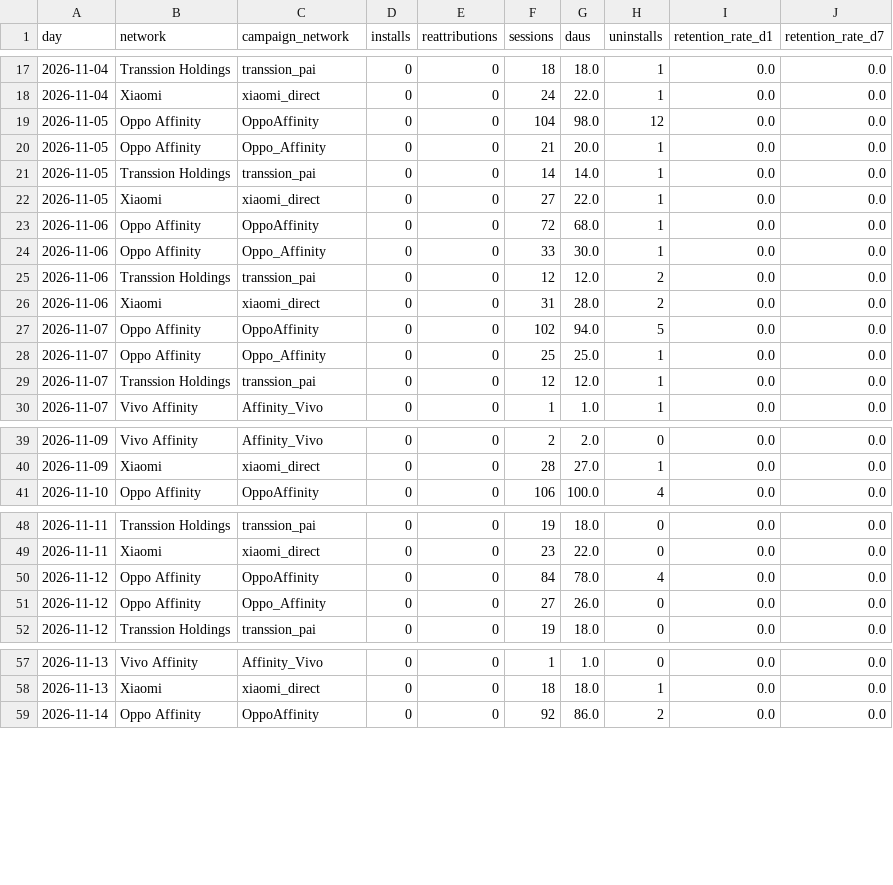
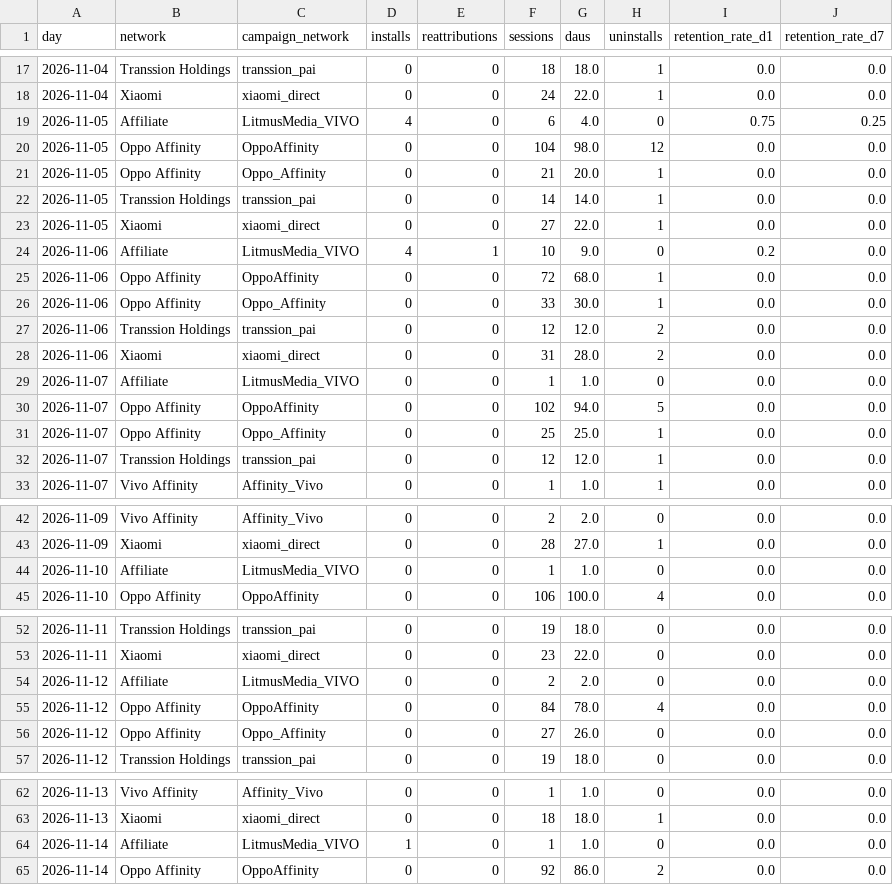
Before and after one commit to kshitijbhatiakaul/tuktuki-master-tracker, a CSV file: data/oem/oem_daily.csv, drawn as a sheet; only a part is shown, gaps mark what is left out.

```diff
--- a/data/oem/oem_daily.csv
+++ b/data/oem/oem_daily.csv
@@ -18,2 +18,3 @@ day,network,campaign_network,installs,reattributions,sessions,daus,uninstalls,re
 2026-11-04,Xiaomi,xiaomi_direct,0,0,24,22.0,1,0.0,0.0
+2026-11-05,Affiliate,LitmusMedia_VIVO,4,0,6,4.0,0,0.75,0.25
 2026-11-05,Oppo Affinity,OppoAffinity,0,0,104,98.0,12,0.0,0.0
@@ -22,2 +23,3 @@ day,network,campaign_network,installs,reattributions,sessions,daus,uninstalls,re
 2026-11-05,Xiaomi,xiaomi_direct,0,0,27,22.0,1,0.0,0.0
+2026-11-06,Affiliate,LitmusMedia_VIVO,4,1,10,9.0,0,0.2,0.0
 2026-11-06,Oppo Affinity,OppoAffinity,0,0,72,68.0,1,0.0,0.0
@@ -26,2 +28,3 @@ day,network,campaign_network,installs,reattributions,sessions,daus,uninstalls,re
 2026-11-06,Xiaomi,xiaomi_direct,0,0,31,28.0,2,0.0,0.0
+2026-11-07,Affiliate,LitmusMedia_VIVO,0,0,1,1.0,0,0.0,0.0
 2026-11-07,Oppo Affinity,OppoAffinity,0,0,102,94.0,5,0.0,0.0
@@ -40,2 +43,3 @@ day,network,campaign_network,installs,reattributions,sessions,daus,uninstalls,re
 2026-11-09,Xiaomi,xiaomi_direct,0,0,28,27.0,1,0.0,0.0
+2026-11-10,Affiliate,LitmusMedia_VIVO,0,0,1,1.0,0,0.0,0.0
 2026-11-10,Oppo Affinity,OppoAffinity,0,0,106,100.0,4,0.0,0.0
@@ -49,2 +53,3 @@ day,network,campaign_network,installs,reattributions,sessions,daus,uninstalls,re
 2026-11-11,Xiaomi,xiaomi_direct,0,0,23,22.0,0,0.0,0.0
+2026-11-12,Affiliate,LitmusMedia_VIVO,0,0,2,2.0,0,0.0,0.0
 2026-11-12,Oppo Affinity,OppoAffinity,0,0,84,78.0,4,0.0,0.0
@@ -58,2 +63,3 @@ day,network,campaign_network,installs,reattributions,sessions,daus,uninstalls,re
 2026-11-13,Xiaomi,xiaomi_direct,0,0,18,18.0,1,0.0,0.0
+2026-11-14,Affiliate,LitmusMedia_VIVO,1,0,1,1.0,0,0.0,0.0
 2026-11-14,Oppo Affinity,OppoAffinity,0,0,92,86.0,2,0.0,0.0
```
Also changed, not shown: data/behaviour/backcamp.csv, data/behaviour/chanday.csv, 17 other files.
